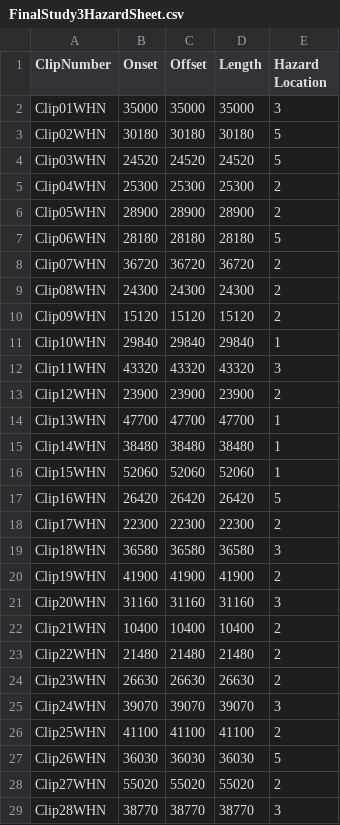
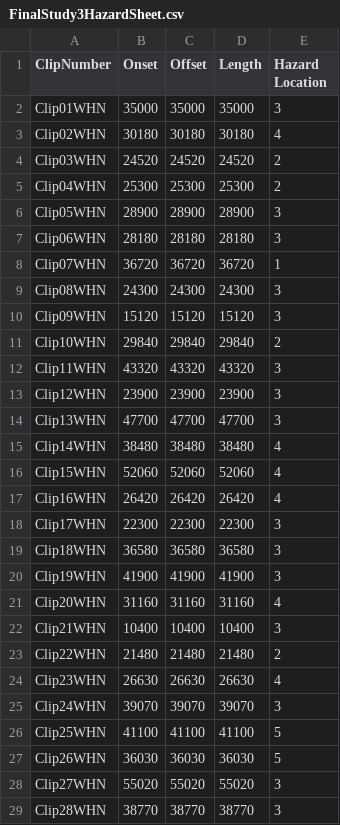
Before and after one commit to thomasgoodge/TGStudy2Hololens, a CSV file: Assets/Resources/FinalStudy3HazardSheet.csv, drawn as a sheet; only a part is shown; the diff covers the shown part only.

```diff
--- a/Assets/Resources/FinalStudy3HazardSheet.csv
+++ b/Assets/Resources/FinalStudy3HazardSheet.csv
@@ -2,28 +2,28 @@ ClipNumber,Onset,Offset,Length,Hazard Location
 Clip01WHN,35000,35000,35000,3
-Clip02WHN,30180,30180,30180,5
-Clip03WHN,24520,24520,24520,5
+Clip02WHN,30180,30180,30180,4
+Clip03WHN,24520,24520,24520,2
 Clip04WHN,25300,25300,25300,2
-Clip05WHN,28900,28900,28900,2
-Clip06WHN,28180,28180,28180,5
-Clip07WHN,36720,36720,36720,2
-Clip08WHN,24300,24300,24300,2
-Clip09WHN,15120,15120,15120,2
-Clip10WHN,29840,29840,29840,1
+Clip05WHN,28900,28900,28900,3
+Clip06WHN,28180,28180,28180,3
+Clip07WHN,36720,36720,36720,1
+Clip08WHN,24300,24300,24300,3
+Clip09WHN,15120,15120,15120,3
+Clip10WHN,29840,29840,29840,2
 Clip11WHN,43320,43320,43320,3
-Clip12WHN,23900,23900,23900,2
-Clip13WHN,47700,47700,47700,1
-Clip14WHN,38480,38480,38480,1
-Clip15WHN,52060,52060,52060,1
-Clip16WHN,26420,26420,26420,5
-Clip17WHN,22300,22300,22300,2
+Clip12WHN,23900,23900,23900,3
+Clip13WHN,47700,47700,47700,3
+Clip14WHN,38480,38480,38480,4
+Clip15WHN,52060,52060,52060,4
+Clip16WHN,26420,26420,26420,4
+Clip17WHN,22300,22300,22300,3
 Clip18WHN,36580,36580,36580,3
-Clip19WHN,41900,41900,41900,2
-Clip20WHN,31160,31160,31160,3
-Clip21WHN,10400,10400,10400,2
+Clip19WHN,41900,41900,41900,3
+Clip20WHN,31160,31160,31160,4
+Clip21WHN,10400,10400,10400,3
 Clip22WHN,21480,21480,21480,2
-Clip23WHN,26630,26630,26630,2
+Clip23WHN,26630,26630,26630,4
 Clip24WHN,39070,39070,39070,3
-Clip25WHN,41100,41100,41100,2
+Clip25WHN,41100,41100,41100,5
 Clip26WHN,36030,36030,36030,5
-Clip27WHN,55020,55020,55020,2
+Clip27WHN,55020,55020,55020,3
 Clip28WHN,38770,38770,38770,3
```
Also changed, not shown: 13 edited cells elsewhere in this file, 5 other files.
